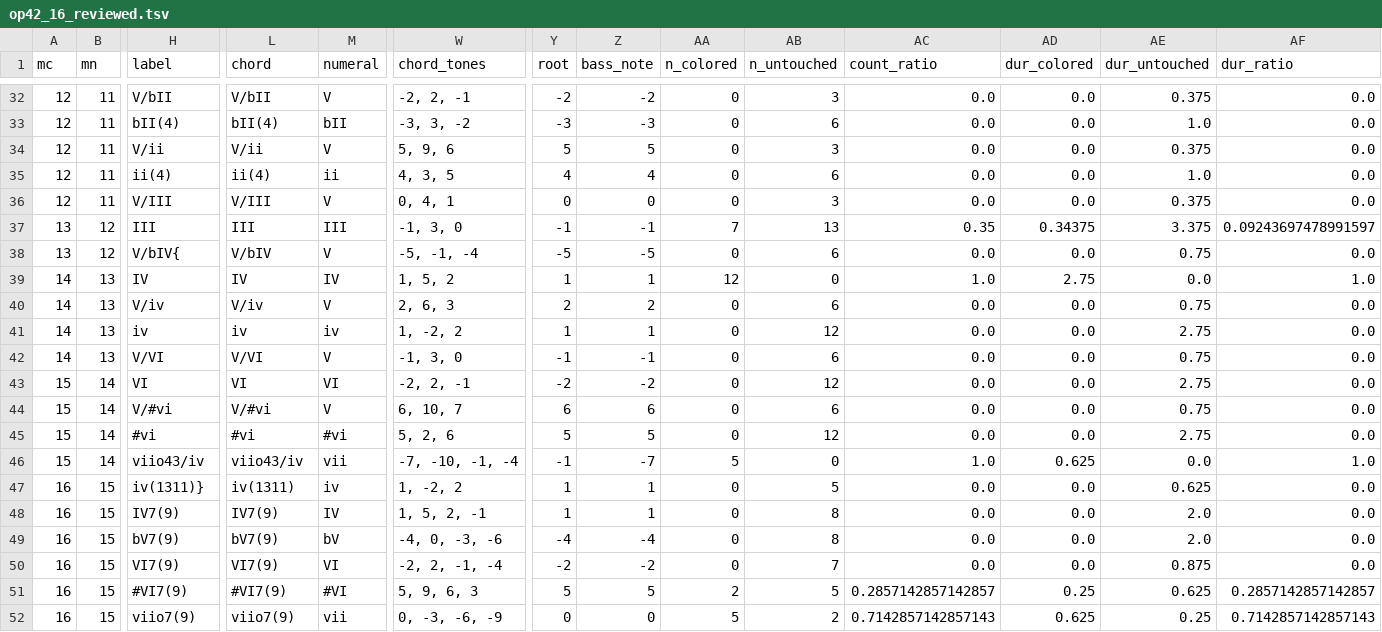
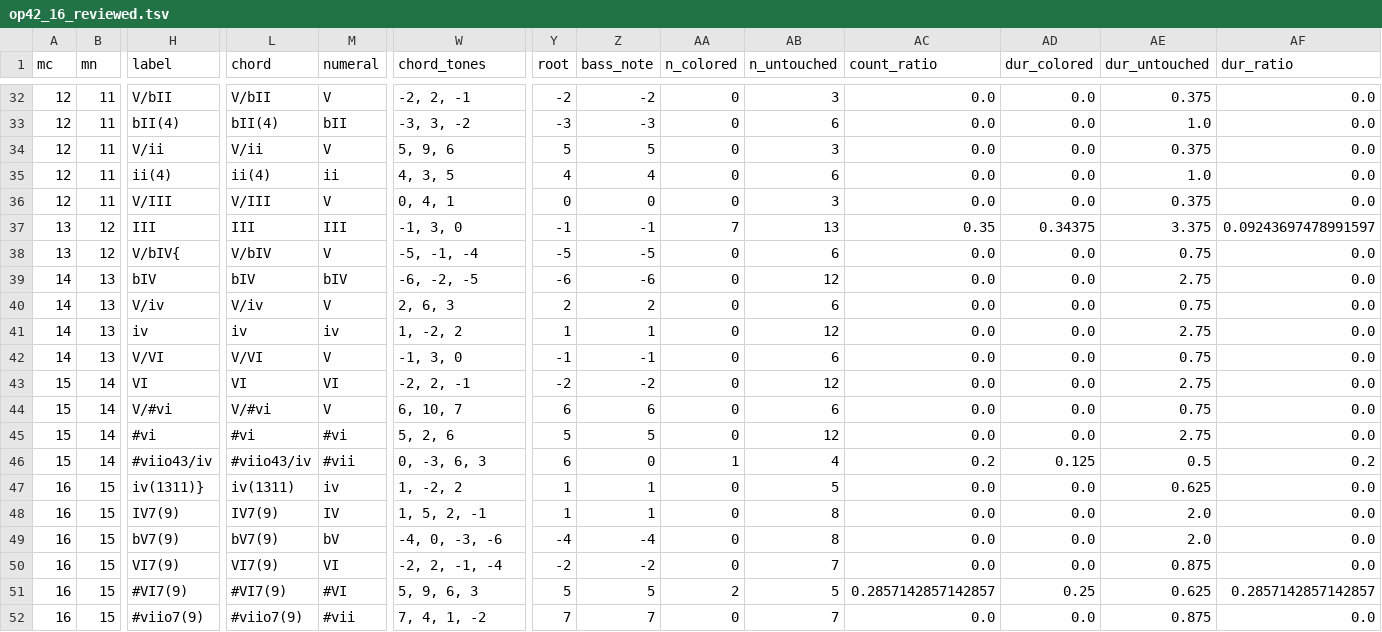
Before and after one commit to DCMLab/rachmaninoff_piano, a TSV file: reviewed/op42_16_reviewed.tsv, drawn as a sheet; only a part is shown, gaps mark what is left out; the diff covers the shown part only; the diff names each change by its address in the sheet, - before the commit and + after, or states it on an @@ line.

```diff
--- a/reviewed/op42_16_reviewed.tsv
+++ b/reviewed/op42_16_reviewed.tsv
-H39 (label): IV
+H39 (label): bIV
-L39 (chord): IV
+L39 (chord): bIV
-M39 (numeral): IV
+M39 (numeral): bIV
-W39 (chord_tones): 1, 5, 2
+W39 (chord_tones): -6, -2, -5
-Y39 (root): 1
+Y39 (root): -6
-Z39 (bass_note): 1
+Z39 (bass_note): -6
-AA39 (n_colored): 12
+AA39 (n_colored): 0
-AB39 (n_untouched): 0
+AB39 (n_untouched): 12
-AC39 (count_ratio): 1.0
+AC39 (count_ratio): 0.0
-AD39 (dur_colored): 2.75
+AD39 (dur_colored): 0.0
-AE39 (dur_untouched): 0.0
+AE39 (dur_untouched): 2.75
-AF39 (dur_ratio): 1.0
+AF39 (dur_ratio): 0.0
-H46 (label): viio43/iv
+H46 (label): #viio43/iv
-L46 (chord): viio43/iv
+L46 (chord): #viio43/iv
-M46 (numeral): vii
+M46 (numeral): #vii
-W46 (chord_tones): -7, -10, -1, -4
+W46 (chord_tones): 0, -3, 6, 3
-Y46 (root): -1
+Y46 (root): 6
-Z46 (bass_note): -7
+Z46 (bass_note): 0
-AA46 (n_colored): 5
+AA46 (n_colored): 1
-AB46 (n_untouched): 0
+AB46 (n_untouched): 4
-AC46 (count_ratio): 1.0
+AC46 (count_ratio): 0.2
-AD46 (dur_colored): 0.625
+AD46 (dur_colored): 0.125
-AE46 (dur_untouched): 0.0
+AE46 (dur_untouched): 0.5
-AF46 (dur_ratio): 1.0
+AF46 (dur_ratio): 0.2
-H52 (label): viio7(9)
+H52 (label): #viio7(9)
-L52 (chord): viio7(9)
+L52 (chord): #viio7(9)
-M52 (numeral): vii
+M52 (numeral): #vii
-W52 (chord_tones): 0, -3, -6, -9
+W52 (chord_tones): 7, 4, 1, -2
-Y52 (root): 0
+Y52 (root): 7
-Z52 (bass_note): 0
+Z52 (bass_note): 7
-AA52 (n_colored): 5
+AA52 (n_colored): 0
-AB52 (n_untouched): 2
+AB52 (n_untouched): 7
-AC52 (count_ratio): 0.7142857142857143
+AC52 (count_ratio): 0.0
-AD52 (dur_colored): 0.625
+AD52 (dur_colored): 0.0
-AE52 (dur_untouched): 0.25
+AE52 (dur_untouched): 0.875
-AF52 (dur_ratio): 0.7142857142857143
+AF52 (dur_ratio): 0.0
```
Also changed, not shown: 36 edited cells elsewhere in this file, harmonies/op42_16.tsv, 2 other files.
